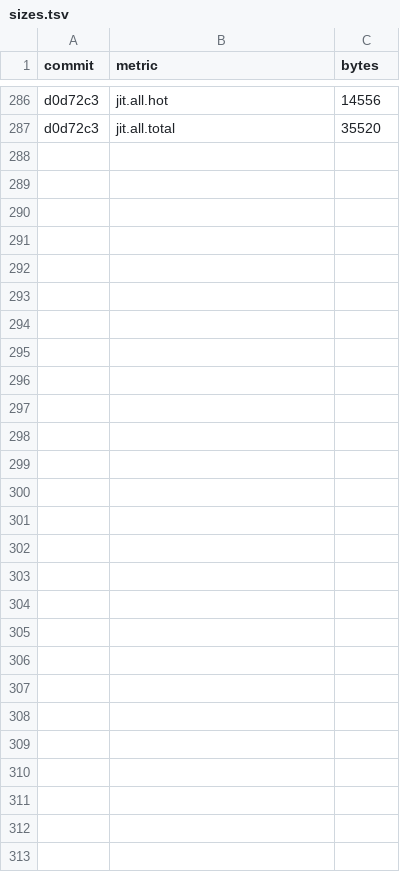
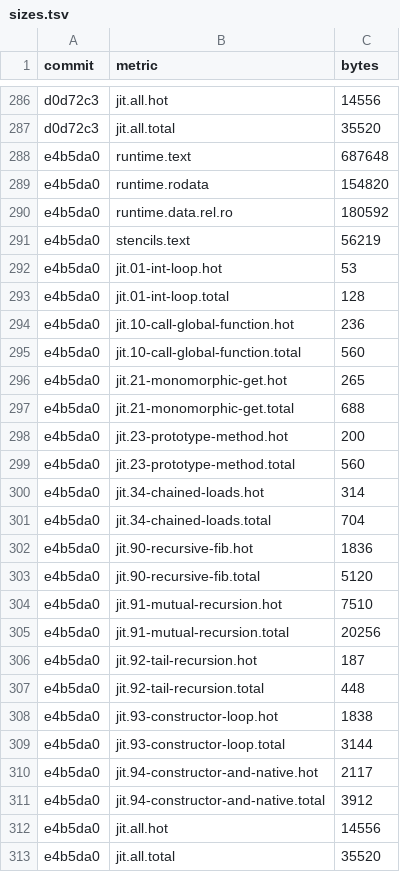
Before and after one commit to cesar-kunz/cloison, a TSV file: bench/sizes.tsv, drawn as a sheet; only a part is shown, gaps mark what is left out.

Commit message:
Record sizes for fde54f3

```diff
--- a/bench/sizes.tsv
+++ b/bench/sizes.tsv
@@ -287 +287,27 @@ d0d72c3	jit.all.hot	14556
 d0d72c3	jit.all.total	35520
+e4b5da0	runtime.text	687648
+e4b5da0	runtime.rodata	154820
+e4b5da0	runtime.data.rel.ro	180592
+e4b5da0	stencils.text	56219
+e4b5da0	jit.01-int-loop.hot	53
+e4b5da0	jit.01-int-loop.total	128
+e4b5da0	jit.10-call-global-function.hot	236
+e4b5da0	jit.10-call-global-function.total	560
+e4b5da0	jit.21-monomorphic-get.hot	265
+e4b5da0	jit.21-monomorphic-get.total	688
+e4b5da0	jit.23-prototype-method.hot	200
+e4b5da0	jit.23-prototype-method.total	560
+e4b5da0	jit.34-chained-loads.hot	314
+e4b5da0	jit.34-chained-loads.total	704
+e4b5da0	jit.90-recursive-fib.hot	1836
+e4b5da0	jit.90-recursive-fib.total	5120
+e4b5da0	jit.91-mutual-recursion.hot	7510
+e4b5da0	jit.91-mutual-recursion.total	20256
+e4b5da0	jit.92-tail-recursion.hot	187
+e4b5da0	jit.92-tail-recursion.total	448
+e4b5da0	jit.93-constructor-loop.hot	1838
+e4b5da0	jit.93-constructor-loop.total	3144
+e4b5da0	jit.94-constructor-and-native.hot	2117
+e4b5da0	jit.94-constructor-and-native.total	3912
+e4b5da0	jit.all.hot	14556
+e4b5da0	jit.all.total	35520
```
